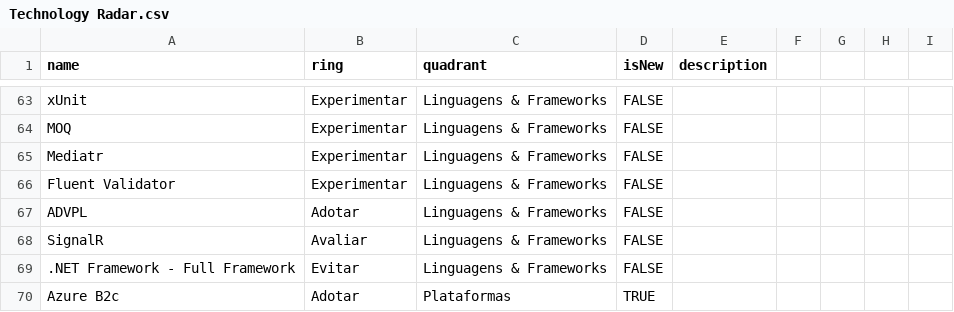
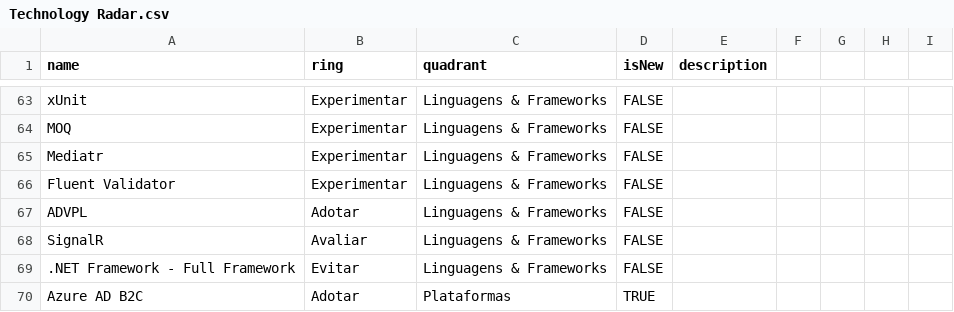
Before and after one commit to tiagotartari/technology-radar, a CSV file: Technology Radar.csv, drawn as a sheet; only a part is shown, gaps mark what is left out.

Commit message:
ajuste

```diff
--- a/Technology Radar.csv
+++ b/Technology Radar.csv
@@ -69,2 +69,2 @@ SignalR,Avaliar,Linguagens & Frameworks,FALSE,
 .NET Framework - Full Framework,Evitar,Linguagens & Frameworks,FALSE,
-Azure B2c,Adotar,Plataformas,TRUE,
+Azure AD B2C,Adotar,Plataformas,TRUE,
```
